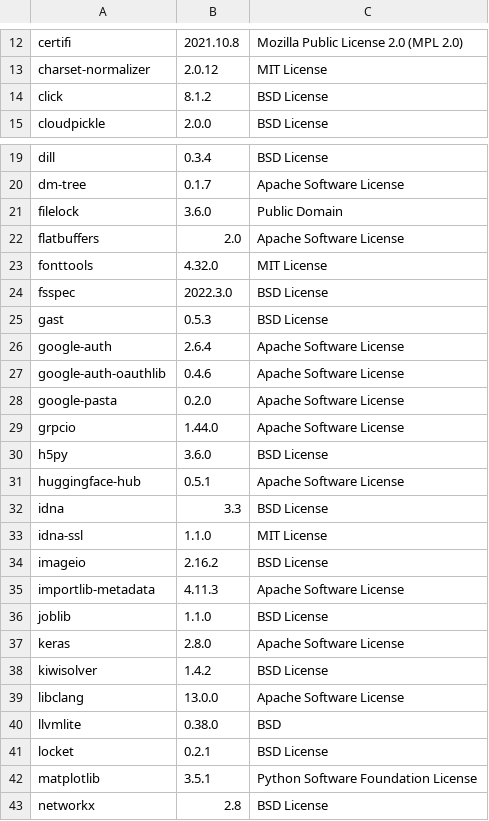
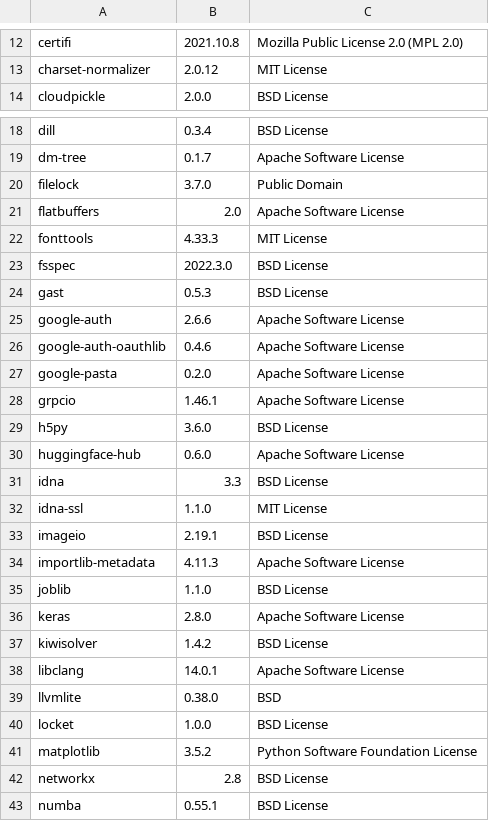
Before and after one commit to SeldonIO/alibi-detect, a CSV file: licenses/license_info.csv, drawn as a sheet; only a part is shown, gaps mark what is left out; the shorter side is filled out with more unchanged rows; the diff covers the shown part only.

Commit message:
Update licenses

```diff
--- a/licenses/license_info.csv
+++ b/licenses/license_info.csv
@@ -13,3 +13,2 @@
 "charset-normalizer","2.0.12","MIT License"
-"click","8.1.2","BSD License"
 "cloudpickle","2.0.0","BSD License"
@@ -20,16 +19,16 @@
 "dm-tree","0.1.7","Apache Software License"
-"filelock","3.6.0","Public Domain"
+"filelock","3.7.0","Public Domain"
 "flatbuffers","2.0","Apache Software License"
-"fonttools","4.32.0","MIT License"
+"fonttools","4.33.3","MIT License"
 "fsspec","2022.3.0","BSD License"
 "gast","0.5.3","BSD License"
-"google-auth","2.6.4","Apache Software License"
+"google-auth","2.6.6","Apache Software License"
 "google-auth-oauthlib","0.4.6","Apache Software License"
 "google-pasta","0.2.0","Apache Software License"
-"grpcio","1.44.0","Apache Software License"
+"grpcio","1.46.1","Apache Software License"
 "h5py","3.6.0","BSD License"
-"huggingface-hub","0.5.1","Apache Software License"
+"huggingface-hub","0.6.0","Apache Software License"
 "idna","3.3","BSD License"
 "idna-ssl","1.1.0","MIT License"
-"imageio","2.16.2","BSD License"
+"imageio","2.19.1","BSD License"
 "importlib-metadata","4.11.3","Apache Software License"
@@ -38,6 +37,6 @@
 "kiwisolver","1.4.2","BSD License"
-"libclang","13.0.0","Apache Software License"
+"libclang","14.0.1","Apache Software License"
 "llvmlite","0.38.0","BSD"
-"locket","0.2.1","BSD License"
-"matplotlib","3.5.1","Python Software Foundation License"
+"locket","1.0.0","BSD License"
+"matplotlib","3.5.2","Python Software Foundation License"
 "networkx","2.8","BSD License"
```
Also changed, not shown: 1 removed row and 10 edited cells elsewhere in this file, licenses/license_info.no_versions.csv, 1 other file.
